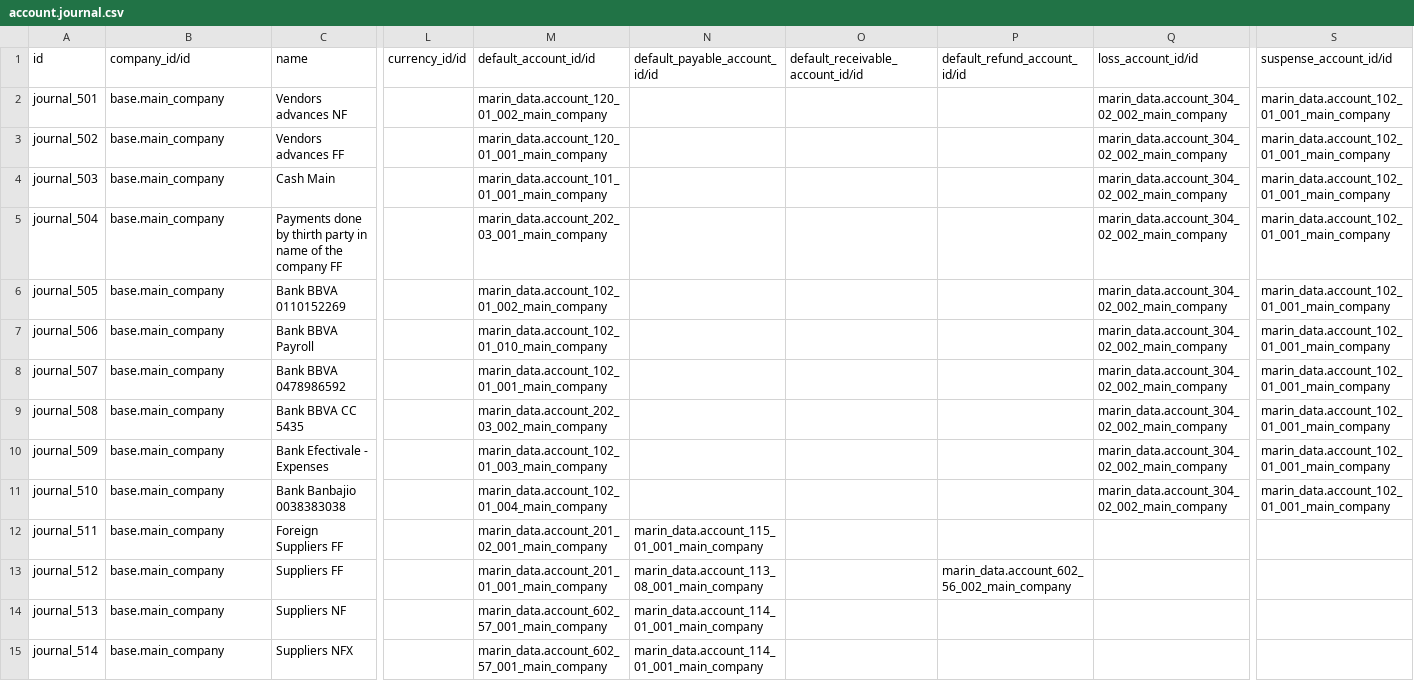
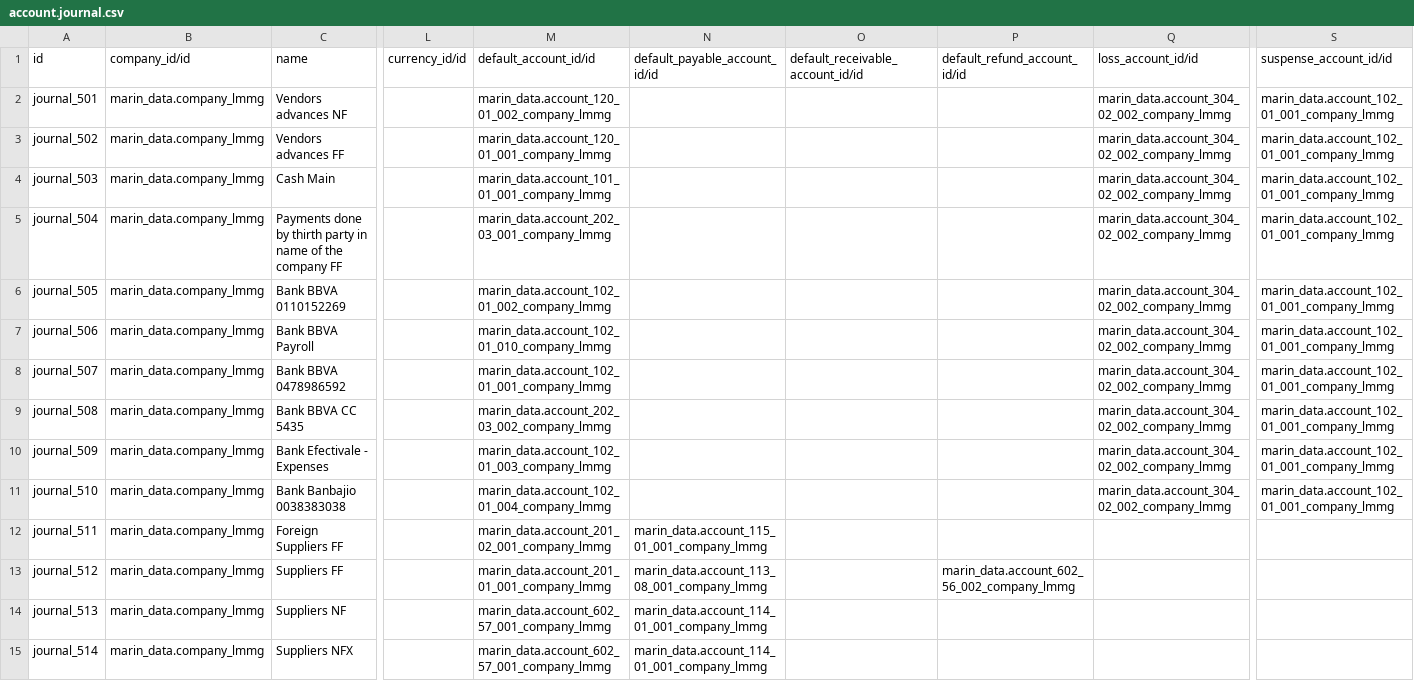
Before and after one commit to maringuadarrama/addons_custom, a CSV file: marin_data/data/account.journal.csv, drawn as a sheet; only a part is shown, gaps mark what is left out; the diff covers the shown part only; the diff names each change by its address in the sheet, - before the commit and + after, or states it on an @@ line.

```diff
--- a/marin_data/data/account.journal.csv
+++ b/marin_data/data/account.journal.csv
-B2:B15 (company_id/id): base.main_company
+B2:B15 (company_id/id): marin_data.company_lmmg
-M2 (default_account_id/id): marin_data.account_120_01_002_main_company
+M2 (default_account_id/id): marin_data.account_120_01_002_company_lmmg
-Q2:Q11 (loss_account_id/id): marin_data.account_304_02_002_main_company
+Q2:Q11 (loss_account_id/id): marin_data.account_304_02_002_company_lmmg
-S2:S11 (suspense_account_id/id): marin_data.account_102_01_001_main_company
+S2:S11 (suspense_account_id/id): marin_data.account_102_01_001_company_lmmg
-M3 (default_account_id/id): marin_data.account_120_01_001_main_company
+M3 (default_account_id/id): marin_data.account_120_01_001_company_lmmg
-M4 (default_account_id/id): marin_data.account_101_01_001_main_company
+M4 (default_account_id/id): marin_data.account_101_01_001_company_lmmg
-M5 (default_account_id/id): marin_data.account_202_03_001_main_company
+M5 (default_account_id/id): marin_data.account_202_03_001_company_lmmg
-M6 (default_account_id/id): marin_data.account_102_01_002_main_company
+M6 (default_account_id/id): marin_data.account_102_01_002_company_lmmg
-M7 (default_account_id/id): marin_data.account_102_01_010_main_company
+M7 (default_account_id/id): marin_data.account_102_01_010_company_lmmg
-M8 (default_account_id/id): marin_data.account_102_01_001_main_company
+M8 (default_account_id/id): marin_data.account_102_01_001_company_lmmg
-M9 (default_account_id/id): marin_data.account_202_03_002_main_company
+M9 (default_account_id/id): marin_data.account_202_03_002_company_lmmg
-M10 (default_account_id/id): marin_data.account_102_01_003_main_company
+M10 (default_account_id/id): marin_data.account_102_01_003_company_lmmg
-M11 (default_account_id/id): marin_data.account_102_01_004_main_company
+M11 (default_account_id/id): marin_data.account_102_01_004_company_lmmg
-M12 (default_account_id/id): marin_data.account_201_02_001_main_company
+M12 (default_account_id/id): marin_data.account_201_02_001_company_lmmg
-N12 (default_payable_account_id/id): marin_data.account_115_01_001_main_company
+N12 (default_payable_account_id/id): marin_data.account_115_01_001_company_lmmg
-M13 (default_account_id/id): marin_data.account_201_01_001_main_company
+M13 (default_account_id/id): marin_data.account_201_01_001_company_lmmg
-N13 (default_payable_account_id/id): marin_data.account_113_08_001_main_company
+N13 (default_payable_account_id/id): marin_data.account_113_08_001_company_lmmg
-P13 (default_refund_account_id/id): marin_data.account_602_56_002_main_company
+P13 (default_refund_account_id/id): marin_data.account_602_56_002_company_lmmg
-M14:M15 (default_account_id/id): marin_data.account_602_57_001_main_company
+M14:M15 (default_account_id/id): marin_data.account_602_57_001_company_lmmg
-N14:N15 (default_payable_account_id/id): marin_data.account_114_01_001_main_company
+N14:N15 (default_payable_account_id/id): marin_data.account_114_01_001_company_lmmg
```
Also changed, not shown: 36 edited cells elsewhere in this file, marin_data/data/account.account.csv, marin_data/data/res.company.csv, 13 other files.
